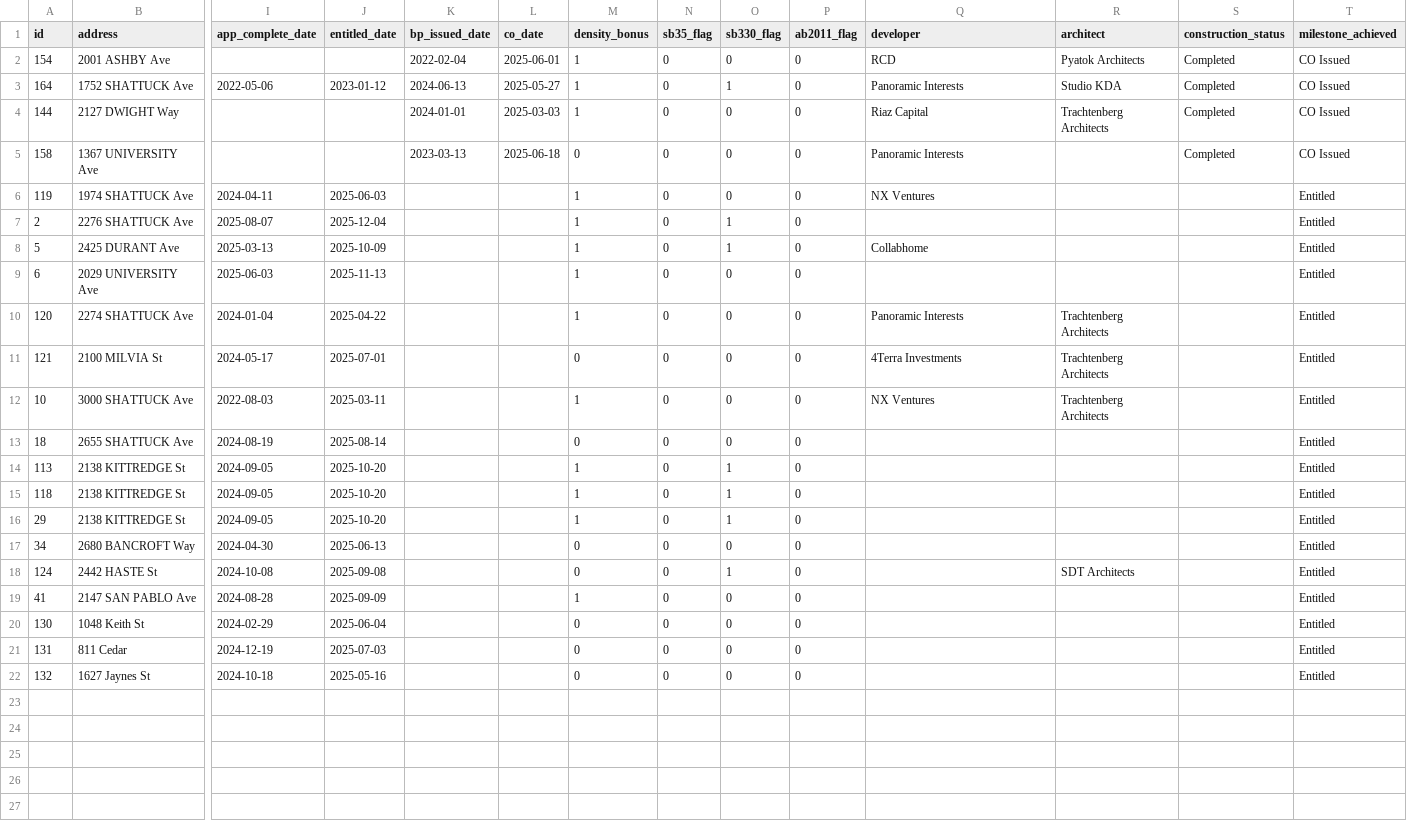
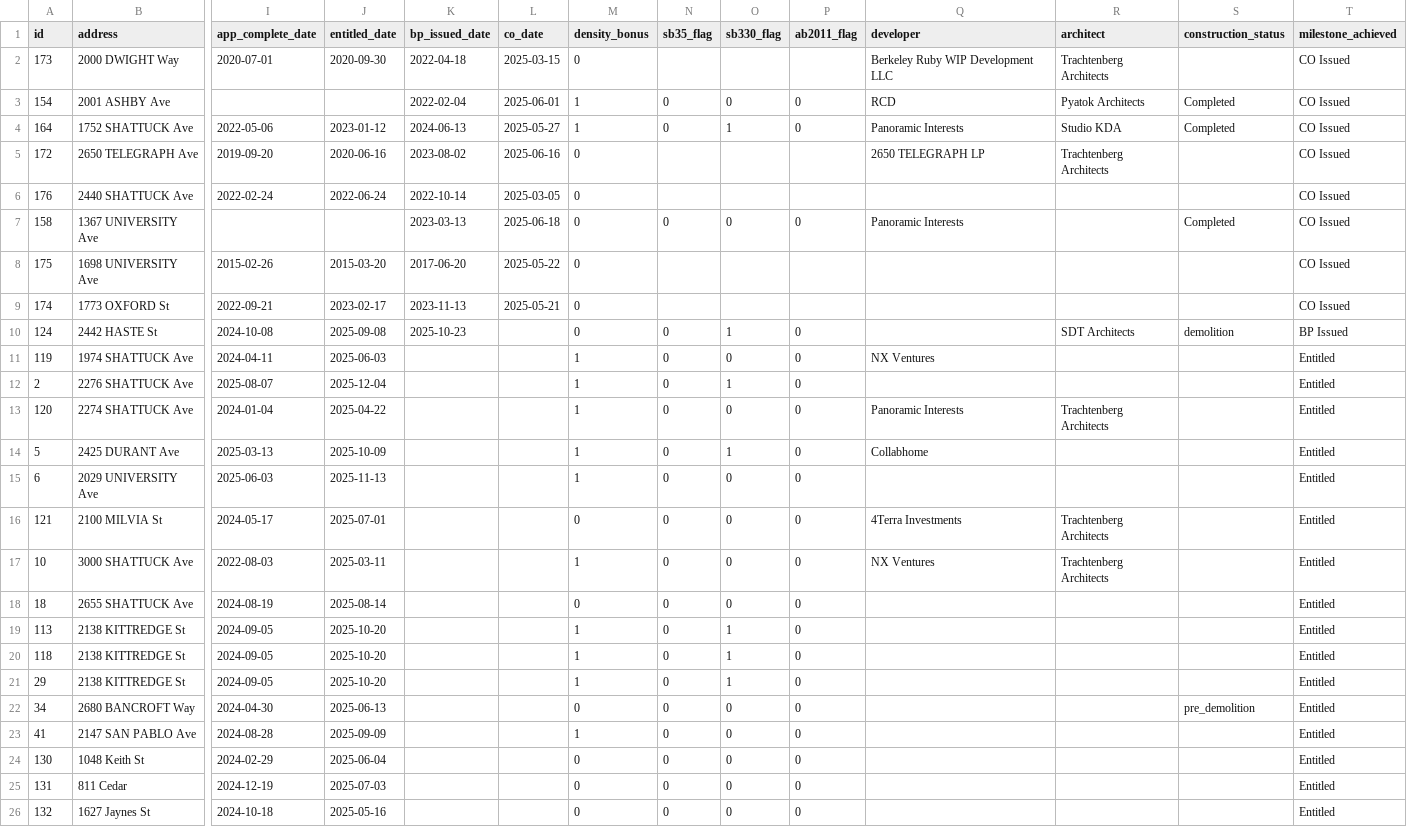
Before and after one commit to blockXblock/berkeley-housing-analysis, a CSV file: data/apr/2025/table_a2_2025.csv, drawn as a sheet; only a part is shown, gaps mark what is left out; removed rows and columns are numbered as before the commit, all else as after; rows hold the shown columns only; the diff names each change by its address in the sheet, - before the commit and + after, or states it on an @@ line.

```diff
--- a/data/apr/2025/table_a2_2025.csv
+++ b/data/apr/2025/table_a2_2025.csv
+row 2: 173 | 2000 DWIGHT Way | 2020-07-01 | 2020-09-30 | 2022-04-18 | 2025-03-15 | 0 |  |  |  | Berkeley Ruby WIP Development LLC | Trachtenberg Architects |  | CO Issued
-row 4: 144 | 2127 DWIGHT Way |  |  | 2024-01-01 | 2025-03-03 | 1 | 0 | 0 | 0 | Riaz Capital | Trachtenberg Architects | Completed | CO Issued
+row 5: 172 | 2650 TELEGRAPH Ave | 2019-09-20 | 2020-06-16 | 2023-08-02 | 2025-06-16 | 0 |  |  |  | 2650 TELEGRAPH LP | Trachtenberg Architects |  | CO Issued
+row 6: 176 | 2440 SHATTUCK Ave | 2022-02-24 | 2022-06-24 | 2022-10-14 | 2025-03-05 | 0 |  |  |  |  |  |  | CO Issued
+row 8: 175 | 1698 UNIVERSITY Ave | 2015-02-26 | 2015-03-20 | 2017-06-20 | 2025-05-22 | 0 |  |  |  |  |  |  | CO Issued
+row 9: 174 | 1773 OXFORD St | 2022-09-21 | 2023-02-17 | 2023-11-13 | 2025-05-21 | 0 |  |  |  |  |  |  | CO Issued
+row 10: 124 | 2442 HASTE St | 2024-10-08 | 2025-09-08 | 2025-10-23 |  | 0 | 0 | 1 | 0 |  | SDT Architects | demolition | BP Issued
+row 13: 120 | 2274 SHATTUCK Ave | 2024-01-04 | 2025-04-22 |  |  | 1 | 0 | 0 | 0 | Panoramic Interests | Trachtenberg Architects |  | Entitled
-row 10: 120 | 2274 SHATTUCK Ave | 2024-01-04 | 2025-04-22 |  |  | 1 | 0 | 0 | 0 | Panoramic Interests | Trachtenberg Architects |  | Entitled
-S22 (construction_status): (empty)
+S22 (construction_status): pre_demolition
-row 18: 124 | 2442 HASTE St | 2024-10-08 | 2025-09-08 |  |  | 0 | 0 | 1 | 0 |  | SDT Architects |  | Entitled
```
Also changed, not shown: data/apr/2025/developer_summary_2025.csv, data/apr/2025/stalled_2025.csv, 10 other files.
